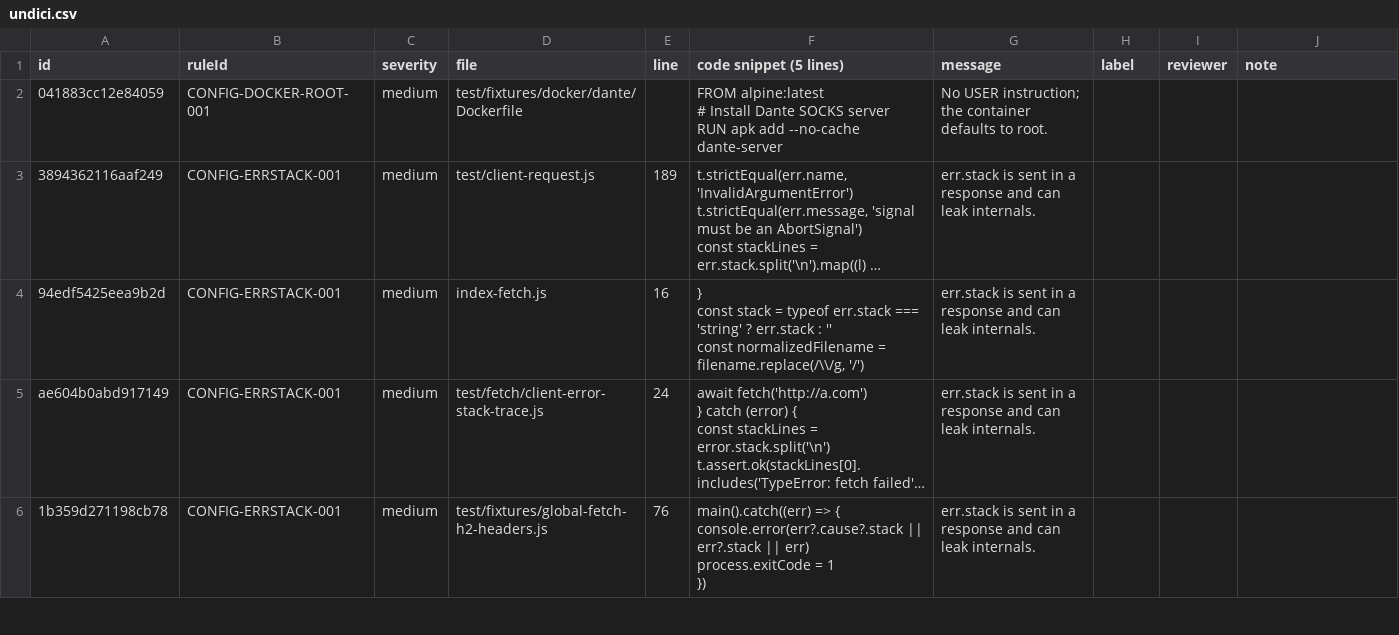
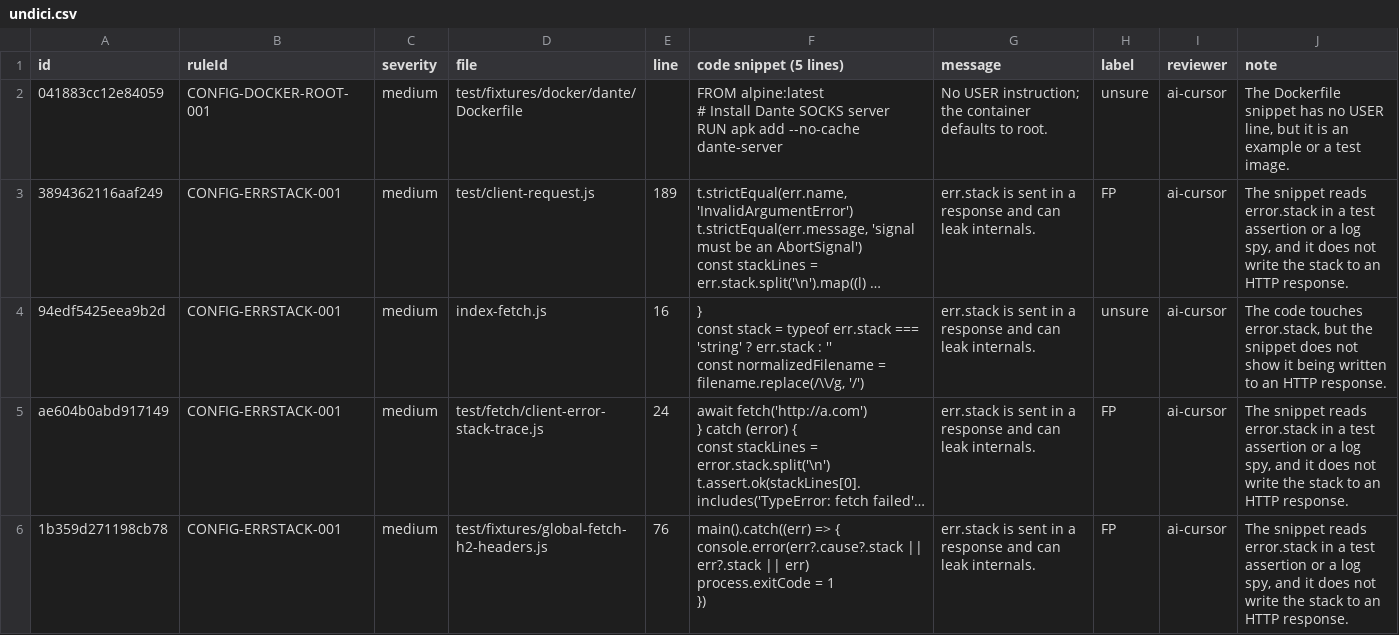
Before and after one commit to kathanp/fullshield, a CSV file: bench/review/undici.csv, drawn as a sheet; only a part is shown; long unchanged cells end in …; the diff covers the shown part only; the diff names each change by its address in the sheet, - before the commit and + after, or states it on an @@ line.

```diff
--- a/bench/review/undici.csv
+++ b/bench/review/undici.csv
-H2 (label): (empty)
+H2 (label): unsure
-I2:I6 (reviewer): (empty)
+I2:I6 (reviewer): ai-cursor
-J2 (note): (empty)
+J2 (note): The Dockerfile snippet has no USER line, but it is an example or a test image.
-H3 (label): (empty)
+H3 (label): FP
-J3 (note): (empty)
+J3 (note): The snippet reads error.stack in a test assertion or a log spy, and it does not write the stack to an HTTP response.
-H4 (label): (empty)
+H4 (label): unsure
-J4 (note): (empty)
+J4 (note): The code touches error.stack, but the snippet does not show it being written to an HTTP response.
-H5:H6 (label): (empty)
+H5:H6 (label): FP
-J5:J6 (note): (empty)
+J5:J6 (note): The snippet reads error.stack in a test assertion or a log spy, and it does not write the stack to an HTTP response.
```
Also changed, not shown: 39 edited cells elsewhere in this file, bench/review/nest.csv, bench/review/next.csv, 18 other files.
